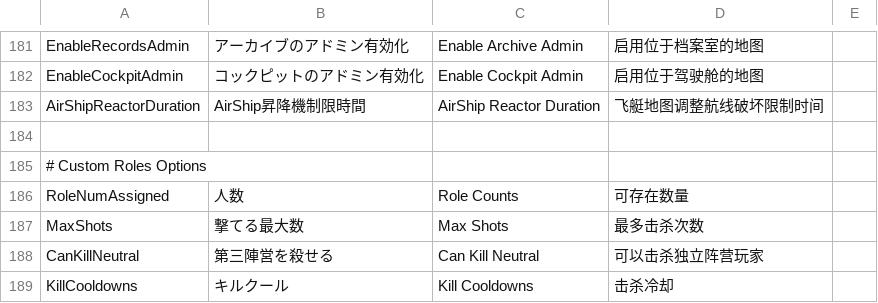
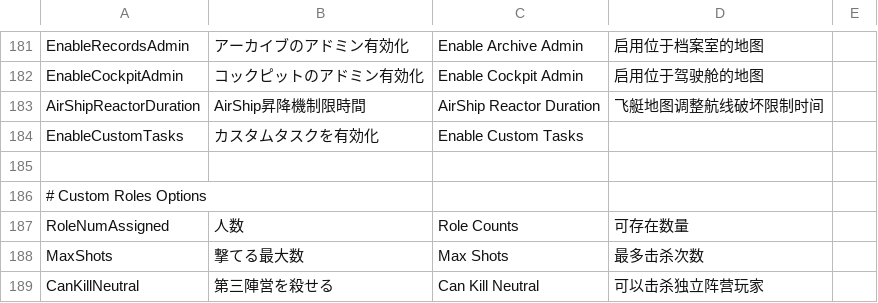
Before and after one commit to reitou-mugicha/UM-TranslateFiles, a CSV file: StringData.csv, drawn as a sheet; only a part is shown, gaps mark what is left out; the shorter side is filled out with more unchanged rows.

Commit message:
Update

```diff
--- a/StringData.csv
+++ b/StringData.csv
@@ -183,2 +183,3 @@ EnableCockpitAdmin,コックピットのアドミン有効化,Enable Cockpit Adm
 AirShipReactorDuration,AirShip昇降機制限時間,AirShip Reactor Duration,飞艇地图调整航线破坏限制时间,
+EnableCustomTasks,カスタムタスクを有効化,Enable Custom Tasks,,
 
```
